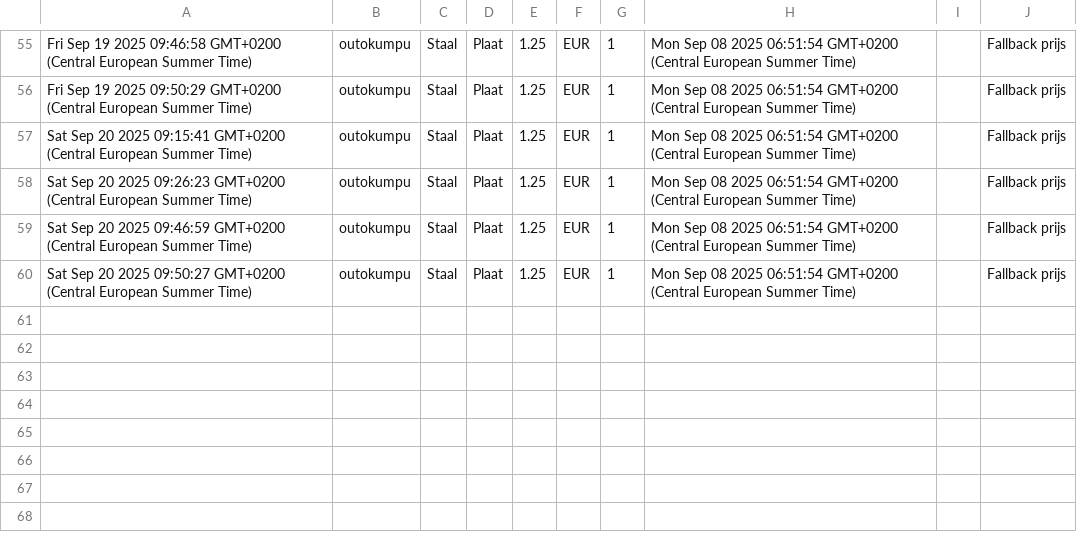
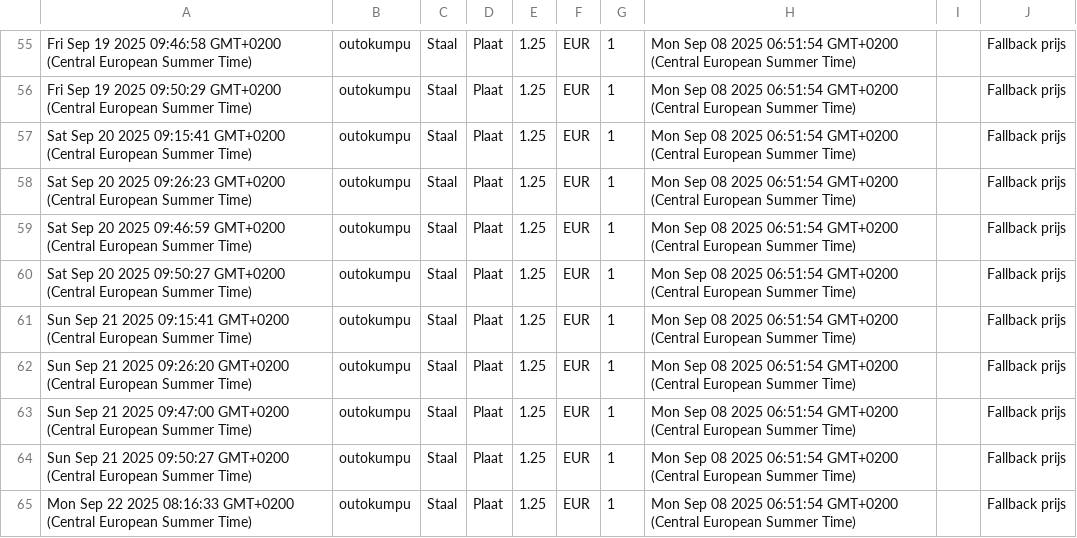
Before and after one commit to gerrit0492-create/Cost-forge-2, a CSV file: data/history.csv, drawn as a sheet; only a part is shown, gaps mark what is left out.

Commit message:
Update history.csv vanuit Google Sheets

```diff
--- a/data/history.csv
+++ b/data/history.csv
@@ -60 +60,6 @@ Sat Sep 20 2025 09:46:59 GMT+0200 (Central European Summer Time),outokumpu,Staal
 Sat Sep 20 2025 09:50:27 GMT+0200 (Central European Summer Time),outokumpu,Staal,Plaat,1.25,EUR,1,Mon Sep 08 2025 06:51:54 GMT+0200 (Central European Summer Time),,Fallback prijs
+Sun Sep 21 2025 09:15:41 GMT+0200 (Central European Summer Time),outokumpu,Staal,Plaat,1.25,EUR,1,Mon Sep 08 2025 06:51:54 GMT+0200 (Central European Summer Time),,Fallback prijs
+Sun Sep 21 2025 09:26:20 GMT+0200 (Central European Summer Time),outokumpu,Staal,Plaat,1.25,EUR,1,Mon Sep 08 2025 06:51:54 GMT+0200 (Central European Summer Time),,Fallback prijs
+Sun Sep 21 2025 09:47:00 GMT+0200 (Central European Summer Time),outokumpu,Staal,Plaat,1.25,EUR,1,Mon Sep 08 2025 06:51:54 GMT+0200 (Central European Summer Time),,Fallback prijs
+Sun Sep 21 2025 09:50:27 GMT+0200 (Central European Summer Time),outokumpu,Staal,Plaat,1.25,EUR,1,Mon Sep 08 2025 06:51:54 GMT+0200 (Central European Summer Time),,Fallback prijs
+Mon Sep 22 2025 08:16:33 GMT+0200 (Central European Summer Time),outokumpu,Staal,Plaat,1.25,EUR,1,Mon Sep 08 2025 06:51:54 GMT+0200 (Central European Summer Time),,Fallback prijs
```
